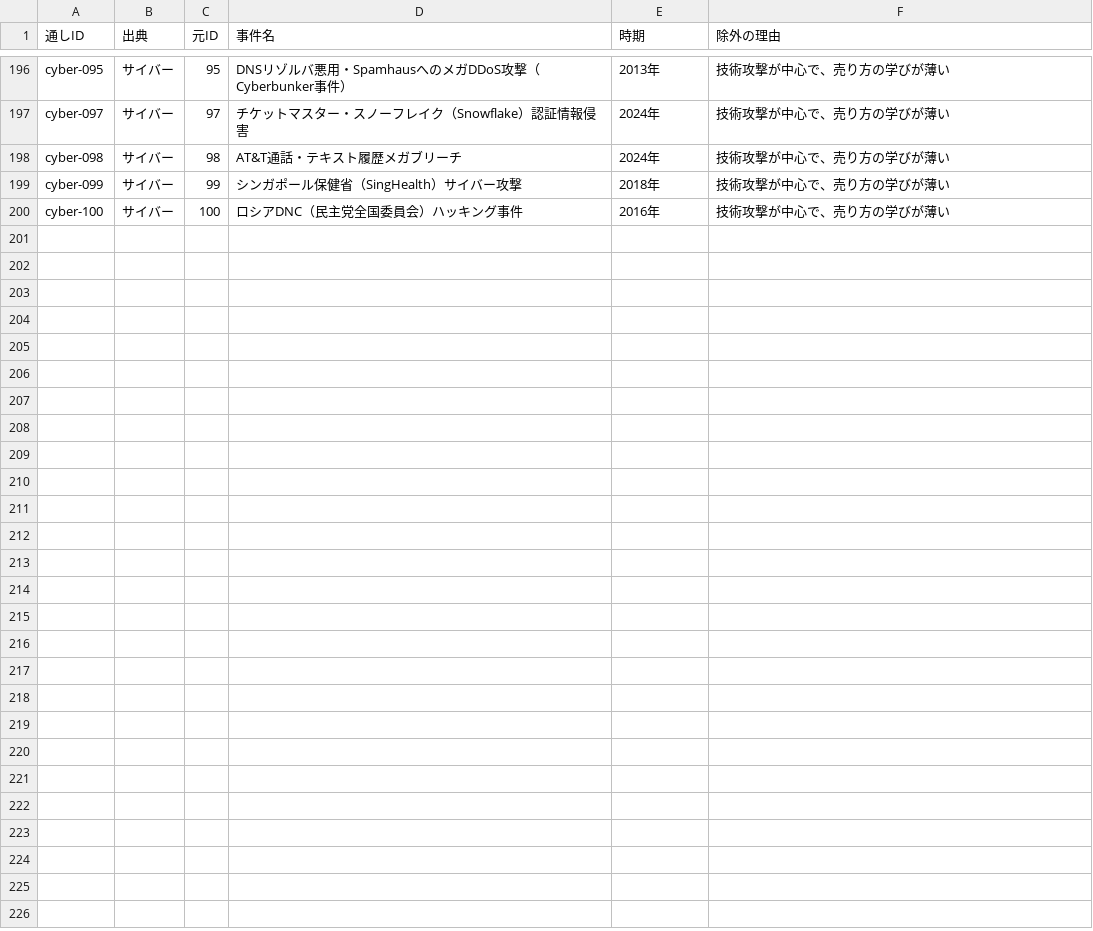
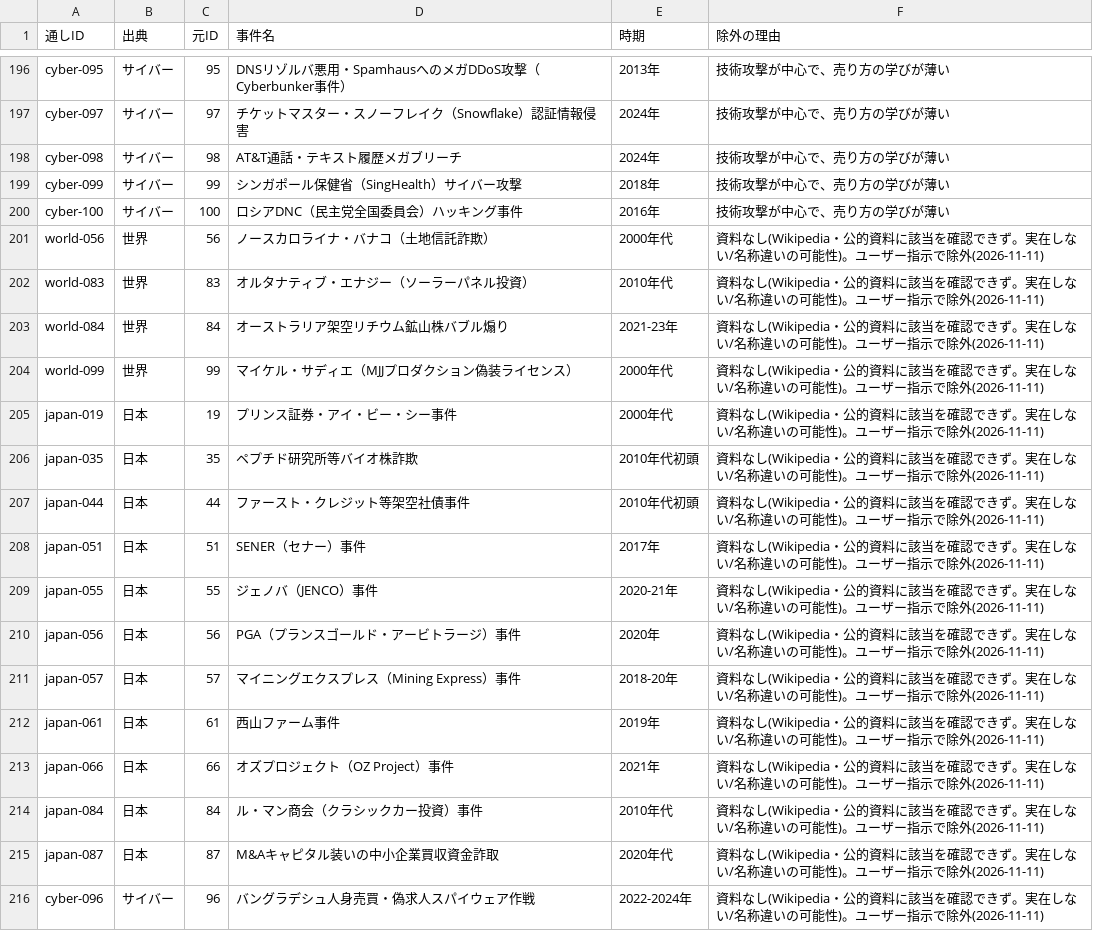
Before and after one commit to rinyan-thai23/saas-tools, a TSV file: 2026-11-10_経済事件コンテンツ/02_進行/除外リスト.tsv, drawn as a sheet; only a part is shown, gaps mark what is left out; the diff names each change by its address in the sheet, - before the commit and + after, or states it on an @@ line.

```diff
--- a/2026-11-10_経済事件コンテンツ/02_進行/除外リスト.tsv
+++ b/2026-11-10_経済事件コンテンツ/02_進行/除外リスト.tsv
+row 201: world-056 | 世界 | 56 | ノースカロライナ・バナコ（土地信託詐欺） | 2000年代 | 資料なし(Wikipedia・公的資料に該当を確認できず。実在しない/名称違いの可能性)。ユーザー指示で除外(2026-11-11)
+row 202: world-083 | 世界 | 83 | オルタナティブ・エナジー（ソーラーパネル投資） | 2010年代 | 資料なし(Wikipedia・公的資料に該当を確認できず。実在しない/名称違いの可能性)。ユーザー指示で除外(2026-11-11)
+row 203: world-084 | 世界 | 84 | オーストラリア架空リチウム鉱山株バブル煽り | 2021-23年 | 資料なし(Wikipedia・公的資料に該当を確認できず。実在しない/名称違いの可能性)。ユーザー指示で除外(2026-11-11)
+row 204: world-099 | 世界 | 99 | マイケル・サディエ（MJJプロダクション偽装ライセンス） | 2000年代 | 資料なし(Wikipedia・公的資料に該当を確認できず。実在しない/名称違いの可能性)。ユーザー指示で除外(2026-11-11)
+row 205: japan-019 | 日本 | 19 | プリンス証券・アイ・ビー・シー事件 | 2000年代 | 資料なし(Wikipedia・公的資料に該当を確認できず。実在しない/名称違いの可能性)。ユーザー指示で除外(2026-11-11)
+row 206: japan-035 | 日本 | 35 | ペプチド研究所等バイオ株詐欺 | 2010年代初頭 | 資料なし(Wikipedia・公的資料に該当を確認できず。実在しない/名称違いの可能性)。ユーザー指示で除外(2026-11-11)
+row 207: japan-044 | 日本 | 44 | ファースト・クレジット等架空社債事件 | 2010年代初頭 | 資料なし(Wikipedia・公的資料に該当を確認できず。実在しない/名称違いの可能性)。ユーザー指示で除外(2026-11-11)
+row 208: japan-051 | 日本 | 51 | SENER（セナー）事件 | 2017年 | 資料なし(Wikipedia・公的資料に該当を確認できず。実在しない/名称違いの可能性)。ユーザー指示で除外(2026-11-11)
+row 209: japan-055 | 日本 | 55 | ジェノバ（JENCO）事件 | 2020-21年 | 資料なし(Wikipedia・公的資料に該当を確認できず。実在しない/名称違いの可能性)。ユーザー指示で除外(2026-11-11)
+row 210: japan-056 | 日本 | 56 | PGA（プランスゴールド・アービトラージ）事件 | 2020年 | 資料なし(Wikipedia・公的資料に該当を確認できず。実在しない/名称違いの可能性)。ユーザー指示で除外(2026-11-11)
+row 211: japan-057 | 日本 | 57 | マイニングエクスプレス（Mining Express）事件 | 2018-20年 | 資料なし(Wikipedia・公的資料に該当を確認できず。実在しない/名称違いの可能性)。ユーザー指示で除外(2026-11-11)
+row 212: japan-061 | 日本 | 61 | 西山ファーム事件 | 2019年 | 資料なし(Wikipedia・公的資料に該当を確認できず。実在しない/名称違いの可能性)。ユーザー指示で除外(2026-11-11)
+row 213: japan-066 | 日本 | 66 | オズプロジェクト（OZ Project）事件 | 2021年 | 資料なし(Wikipedia・公的資料に該当を確認できず。実在しない/名称違いの可能性)。ユーザー指示で除外(2026-11-11)
+row 214: japan-084 | 日本 | 84 | ル・マン商会（クラシックカー投資）事件 | 2010年代 | 資料なし(Wikipedia・公的資料に該当を確認できず。実在しない/名称違いの可能性)。ユーザー指示で除外(2026-11-11)
+row 215: japan-087 | 日本 | 87 | M&Aキャピタル装いの中小企業買収資金詐取 | 2020年代 | 資料なし(Wikipedia・公的資料に該当を確認できず。実在しない/名称違いの可能性)。ユーザー指示で除外(2026-11-11)
+row 216: cyber-096 | サイバー | 96 | バングラデシュ人身売買・偽求人スパイウェア作戦 | 2022-2024年 | 資料なし(Wikipedia・公的資料に該当を確認できず。実在しない/名称違いの可能性)。ユーザー指示で除外(2026-11-11)
```
Also changed, not shown: 5 other files.
